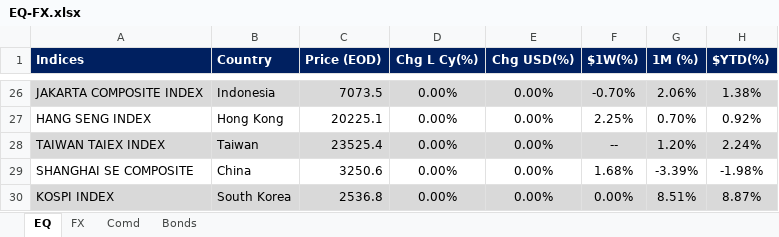
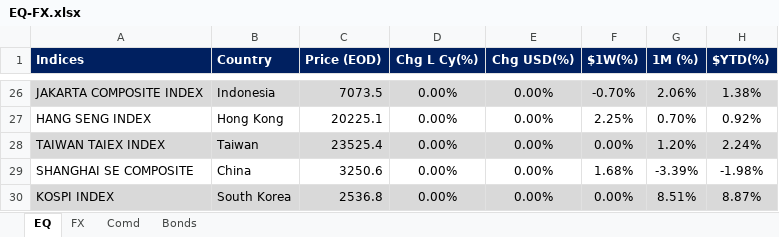
Before and after one commit to firstglobal123/fg-app, an Excel workbook: EQ-FX.xlsx, sheet EQ, drawn as a sheet; only a part is shown, gaps mark what is left out; values as stored, in another font and other column widths than the file's, no borders; conditional formats not drawn; the diff names each change by its address in the sheet, - before the commit and + after, or states it on an @@ line.

Commit message:
Add files via upload

```diff
--- a/EQ-FX.xlsx (sheet EQ)
+++ b/EQ-FX.xlsx (sheet EQ)
-F28 ($1W(%)): --
+F28 ($1W(%)): 0.00%
```
